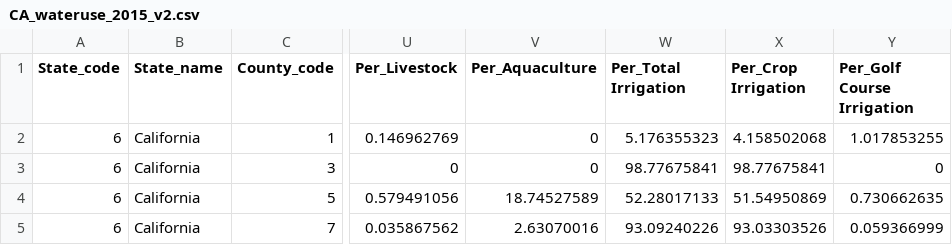
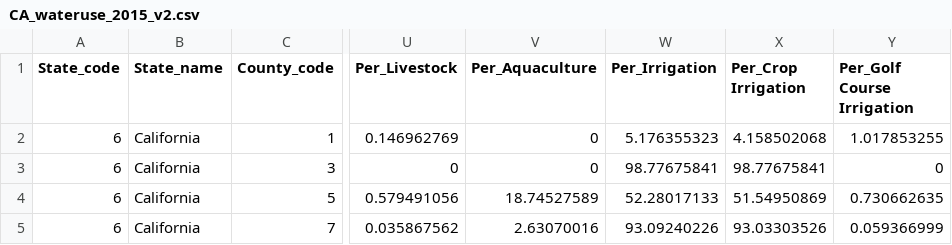
Before and after one commit to hcorson-dosch-usgs/unit-3, a CSV file: data/CA_wateruse_2015_v2.csv, drawn as a sheet; only a part is shown, gaps mark what is left out; the diff names each change by its address in the sheet, - before the commit and + after, or states it on an @@ line.

```diff
--- a/data/CA_wateruse_2015_v2.csv
+++ b/data/CA_wateruse_2015_v2.csv
-W1: Per_Total Irrigation
+W1: Per_Irrigation
```
Also changed, not shown: 2 other files.
